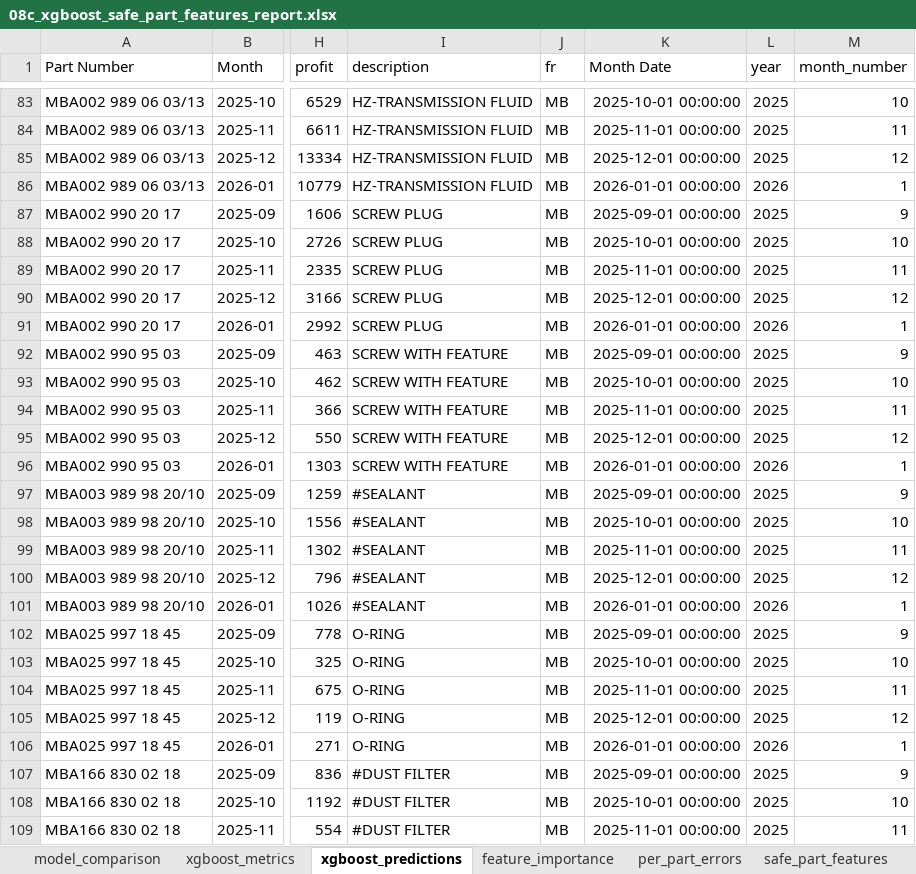
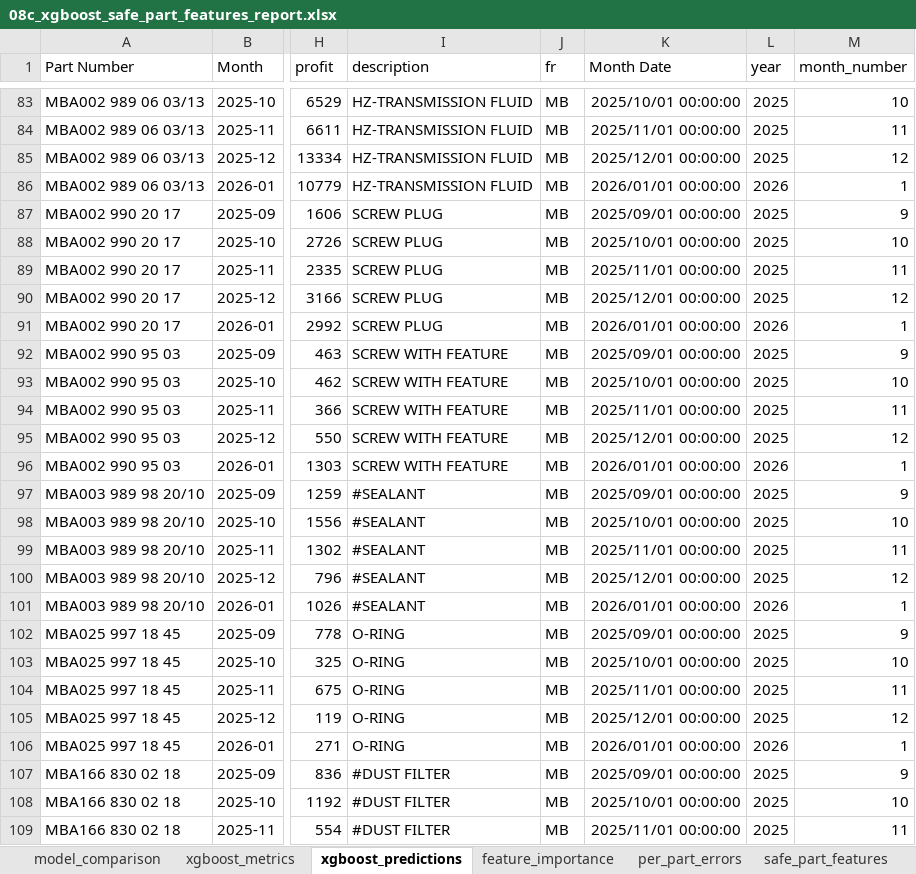
Before and after one commit to xayyomovich/demand-forecasting, an Excel workbook: outputs/xlsx/08c_xgboost_safe_part_features_report.xlsx, sheet xgboost_predictions, drawn as a sheet; only a part is shown, gaps mark what is left out; values as stored, in another font and other column widths than the file's, no borders; the diff covers the shown part only; the diff names each change by its address in the sheet, - before the commit and + after, or states it on an @@ line.

```diff
--- a/outputs/xlsx/08c_xgboost_safe_part_features_report.xlsx (sheet xgboost_predictions)
+++ b/outputs/xlsx/08c_xgboost_safe_part_features_report.xlsx (sheet xgboost_predictions)
-K83 (Month Date): 2025-10-01 00:00:00
+K83 (Month Date): 2025/10/01 00:00:00
-K84 (Month Date): 2025-11-01 00:00:00
+K84 (Month Date): 2025/11/01 00:00:00
-K85 (Month Date): 2025-12-01 00:00:00
+K85 (Month Date): 2025/12/01 00:00:00
-K86 (Month Date): 2026-01-01 00:00:00
+K86 (Month Date): 2026/01/01 00:00:00
-K87 (Month Date): 2025-09-01 00:00:00
+K87 (Month Date): 2025/09/01 00:00:00
-K88 (Month Date): 2025-10-01 00:00:00
+K88 (Month Date): 2025/10/01 00:00:00
-K89 (Month Date): 2025-11-01 00:00:00
+K89 (Month Date): 2025/11/01 00:00:00
-K90 (Month Date): 2025-12-01 00:00:00
+K90 (Month Date): 2025/12/01 00:00:00
-K91 (Month Date): 2026-01-01 00:00:00
+K91 (Month Date): 2026/01/01 00:00:00
-K92 (Month Date): 2025-09-01 00:00:00
+K92 (Month Date): 2025/09/01 00:00:00
-K93 (Month Date): 2025-10-01 00:00:00
+K93 (Month Date): 2025/10/01 00:00:00
-K94 (Month Date): 2025-11-01 00:00:00
+K94 (Month Date): 2025/11/01 00:00:00
-K95 (Month Date): 2025-12-01 00:00:00
+K95 (Month Date): 2025/12/01 00:00:00
-K96 (Month Date): 2026-01-01 00:00:00
+K96 (Month Date): 2026/01/01 00:00:00
-K97 (Month Date): 2025-09-01 00:00:00
+K97 (Month Date): 2025/09/01 00:00:00
-K98 (Month Date): 2025-10-01 00:00:00
+K98 (Month Date): 2025/10/01 00:00:00
-K99 (Month Date): 2025-11-01 00:00:00
+K99 (Month Date): 2025/11/01 00:00:00
-K100 (Month Date): 2025-12-01 00:00:00
+K100 (Month Date): 2025/12/01 00:00:00
-K101 (Month Date): 2026-01-01 00:00:00
+K101 (Month Date): 2026/01/01 00:00:00
-K102 (Month Date): 2025-09-01 00:00:00
+K102 (Month Date): 2025/09/01 00:00:00
-K103 (Month Date): 2025-10-01 00:00:00
+K103 (Month Date): 2025/10/01 00:00:00
-K104 (Month Date): 2025-11-01 00:00:00
+K104 (Month Date): 2025/11/01 00:00:00
-K105 (Month Date): 2025-12-01 00:00:00
+K105 (Month Date): 2025/12/01 00:00:00
-K106 (Month Date): 2026-01-01 00:00:00
+K106 (Month Date): 2026/01/01 00:00:00
-K107 (Month Date): 2025-09-01 00:00:00
+K107 (Month Date): 2025/09/01 00:00:00
-K108 (Month Date): 2025-10-01 00:00:00
+K108 (Month Date): 2025/10/01 00:00:00
-K109 (Month Date): 2025-11-01 00:00:00
+K109 (Month Date): 2025/11/01 00:00:00
```
Also changed, not shown: 223 edited cells elsewhere in this sheet, outputs/xlsx/08_xgboost_forecasting_report.xlsx, outputs/xlsx/08e_xgboost_log_target_lag12_all651_report.xlsx, 49 other files.
